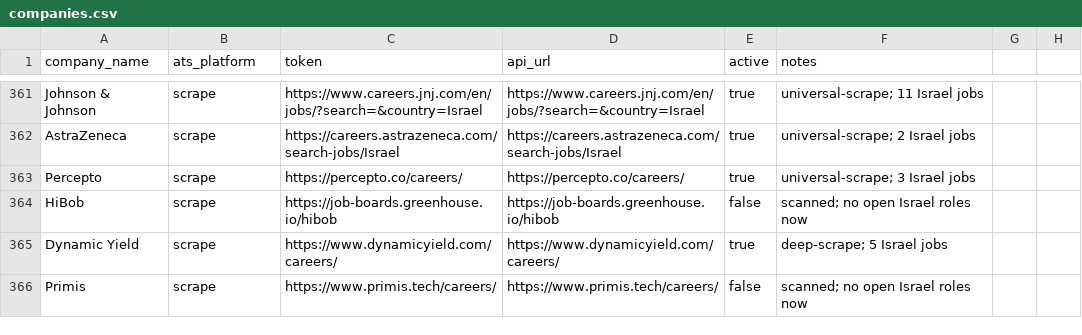
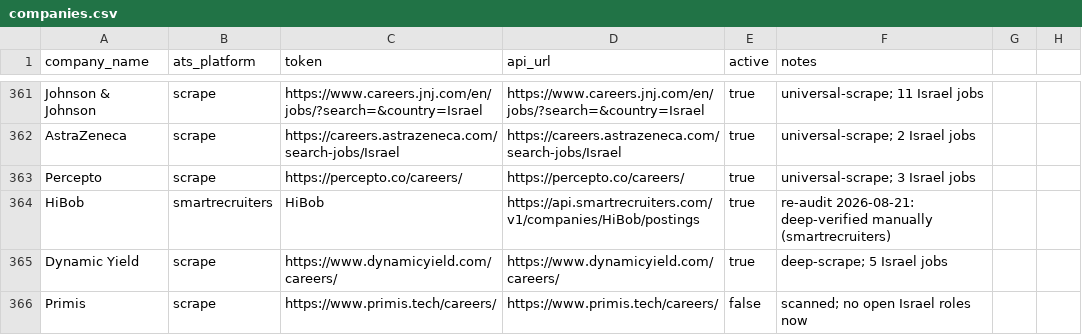
Before and after one commit to AnalystJobsIL/pipeline, a CSV file: companies.csv, drawn as a sheet; only a part is shown, gaps mark what is left out.

Commit message:
Deep-validation loop: Chromium render + network sniff + Claude evidence judgment, verified + slug-guarded; per-company persisted verdicts; HiBob=smartrecruiters

```diff
--- a/companies.csv
+++ b/companies.csv
@@ -363,3 +363,3 @@ AstraZeneca,scrape,https://careers.astrazeneca.com/search-jobs/Israel,https://ca
 Percepto,scrape,https://percepto.co/careers/,https://percepto.co/careers/,true,universal-scrape; 3 Israel jobs
-HiBob,scrape,https://job-boards.greenhouse.io/hibob,https://job-boards.greenhouse.io/hibob,false,scanned; no open Israel roles now
+HiBob,smartrecruiters,HiBob,https://api.smartrecruiters.com/v1/companies/HiBob/postings,true,re-audit 2026-08-21: deep-verified manually (smartrecruiters)
 Dynamic Yield,scrape,https://www.dynamicyield.com/careers/,https://www.dynamicyield.com/careers/,true,deep-scrape; 5 Israel jobs
```
Also changed, not shown: 2 other files.
